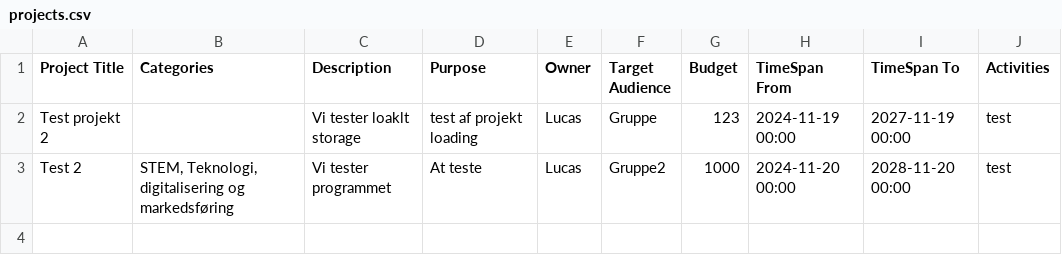
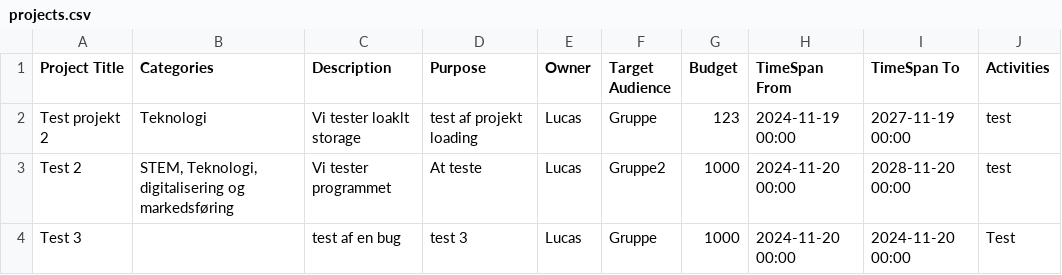
Before and after one commit to MathiasSindholdt/Fund_and_Project_Library, a CSV file: data/projects.csv, drawn as a sheet.

Commit message:
Hotfix: Some projects did not get displayed

```diff
--- a/data/projects.csv
+++ b/data/projects.csv
@@ -1,3 +1,4 @@
 Project Title,Categories,Description,Purpose,Owner,Target Audience,Budget,TimeSpan From,TimeSpan To,Activities
-Test projekt 2,"",Vi tester loaklt storage,test af projekt loading,Lucas,Gruppe,123,2024-11-19 00:00,2027-11-19 00:00,test
+Test projekt 2,"Teknologi",Vi tester loaklt storage,test af projekt loading,Lucas,Gruppe,123,2024-11-19 00:00,2027-11-19 00:00,test
 Test 2,"STEM, Teknologi, digitalisering og markedsføring",Vi tester programmet,At teste,Lucas,Gruppe2,1000,2024-11-20 00:00,2028-11-20 00:00,test
+Test 3,"",test af en bug,test 3,Lucas,Gruppe,1000,2024-11-20 00:00,2024-11-20 00:00,Test
```
Also changed, not shown: data/funds.csv, 2 other files.
